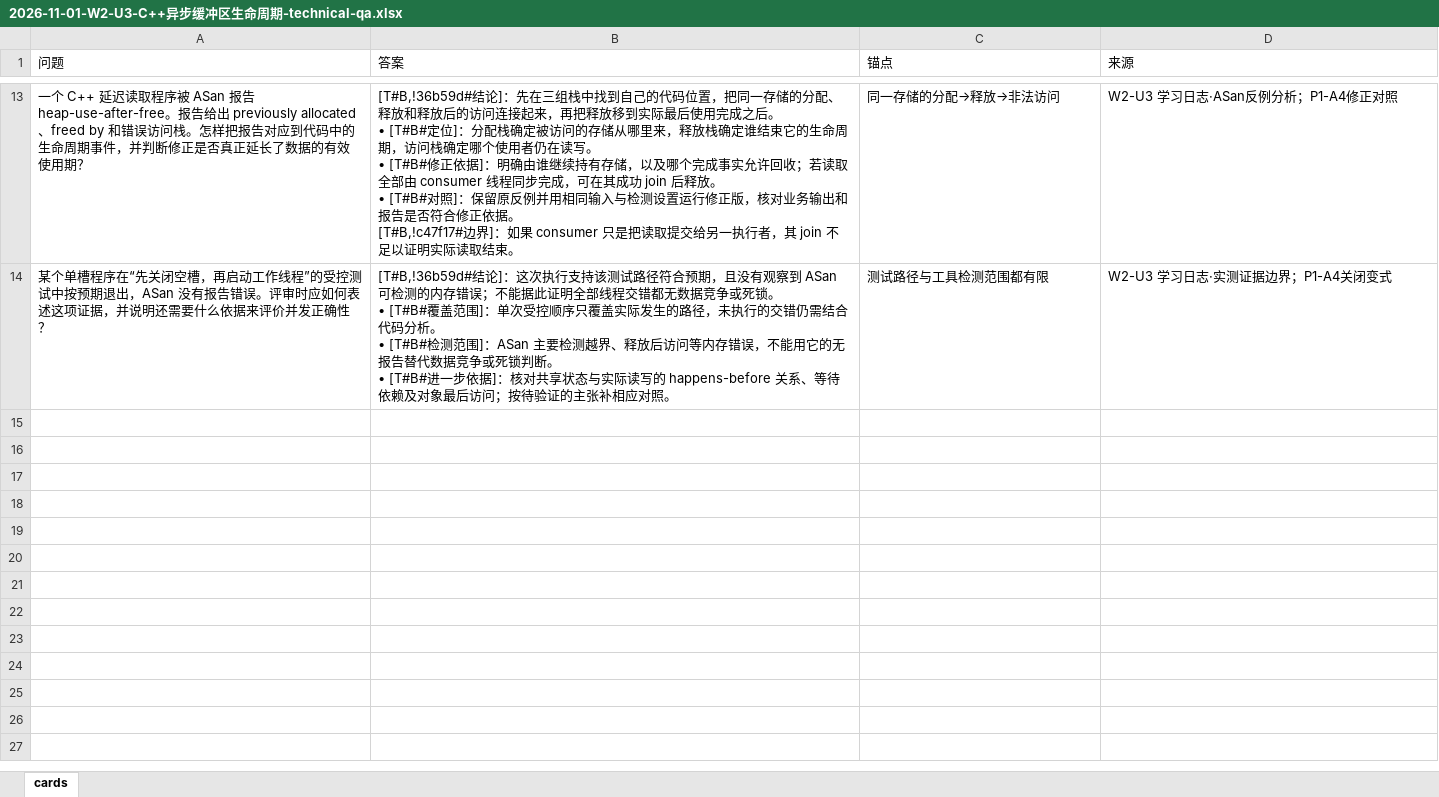
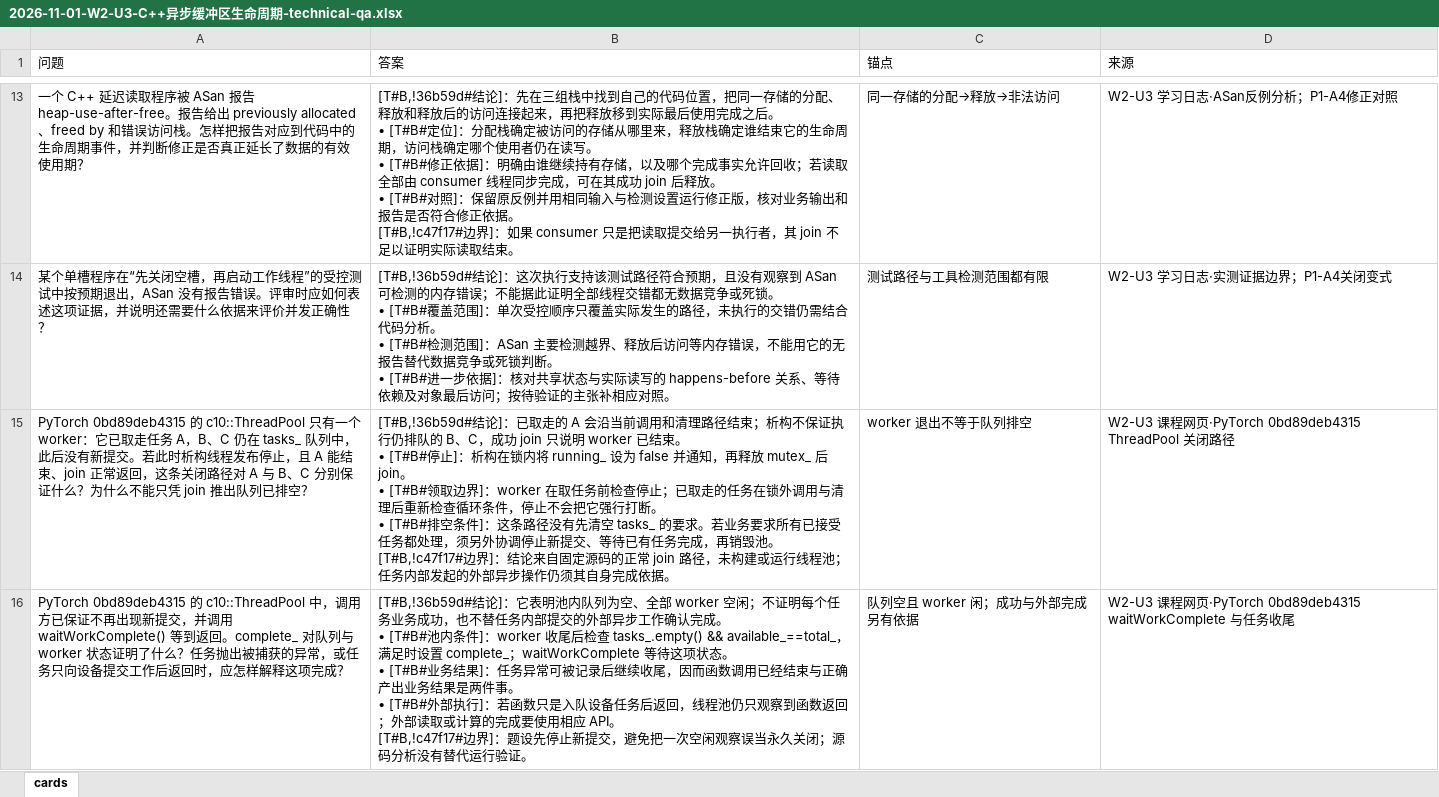
Before and after one commit to XiFenM/PlanA, an Excel workbook: 推理框架/cards/2026-11-01-W2-U3-C++异步缓冲区生命周期-technical-qa.xlsx, sheet cards, drawn as a sheet; only a part is shown, gaps mark what is left out; values as stored, in another font and other column widths than the file's, no borders; ↵ is a line break in a cell; the diff covers the shown part only; the diff names each change by its address in the sheet, - before the commit and + after, or states it on an @@ line.

```diff
--- a/推理框架/cards/2026-11-01-W2-U3-C++异步缓冲区生命周期-technical-qa.xlsx (sheet cards)
+++ b/推理框架/cards/2026-11-01-W2-U3-C++异步缓冲区生命周期-technical-qa.xlsx (sheet cards)
+row 15: PyTorch 0bd89deb4315 的 c10::ThreadPool 只有一个 worker：它已取走任务 A，B、C 仍在 tasks_ 队列中，此后没有新提交。若此时析构线程发布停止，且 A 能结束、join 正常返回，这条关闭路径对 A 与 B、C 分别保证什么？为什么不能只凭 join 推出队列已排空？ | [T#B,!36b59d#结论]：已取走的 A 会沿当前调用和清理路径结束；析构不保证执行仍排队的 B、C，成功 join 只说明 worker 已结束。 ↵ • [T#B#停止]：析构在锁内将 running_ 设为 false 并通知，再释放 mutex_ 后 join。 ↵ • [T#B#领取边界]：worker 在取任务前检查停止；已取走的任务在锁外调用与清理后重新检查循环条件，停止不会把它强行打断。 ↵ • [T#B#排空条件]：这条路径没有先清空 tasks_ 的要求。若业务要求所有已接受任务都处理，须另外协调停止新提交、等待已有任务完成，再销毁池。 ↵ [T#B,!c47f17#边界]：结论来自固定源码的正常 join 路径，未构建或运行线程池；任务内部发起的外部异步操作仍须其自身完成依据。 | worker 退出不等于队列排空 | W2-U3 课程网页·PyTorch 0bd89deb4315 ThreadPool 关闭路径
+row 16: PyTorch 0bd89deb4315 的 c10::ThreadPool 中，调用方已保证不再出现新提交，并调用 waitWorkComplete() 等到返回。complete_ 对队列与 worker 状态证明了什么？任务抛出被捕获的异常，或任务只向设备提交工作后返回时，应怎样解释这项完成？ | [T#B,!36b59d#结论]：它表明池内队列为空、全部 worker 空闲；不证明每个任务业务成功，也不替任务内部提交的外部异步工作确认完成。 ↵ • [T#B#池内条件]：worker 收尾后检查 tasks_.empty() && available_==total_，满足时设置 complete_；waitWorkComplete 等待这项状态。 ↵ • [T#B#业务结果]：任务异常可被记录后继续收尾，因而函数调用已经结束与正确产出业务结果是两件事。 ↵ • [T#B#外部执行]：若函数只是入队设备任务后返回，线程池仍只观察到函数返回；外部读取或计算的完成要使用相应 API。 ↵ [T#B,!c47f17#边界]：题设先停止新提交，避免把一次空闲观察误当永久关闭；源码分析没有替代运行验证。 | 队列空且 worker 闲；成功与外部完成另有依据 | W2-U3 课程网页·PyTorch 0bd89deb4315 waitWorkComplete 与任务收尾
```
Also changed, not shown: 2 added rows elsewhere in this sheet, 推理框架/cards/2026-10-29-w2-u2-implementations-technical-qa.xlsx, 推理框架/cards/2026-11-01-W2-U4-定量模型与项目证据-technical-qa.xlsx, 44 other files.
